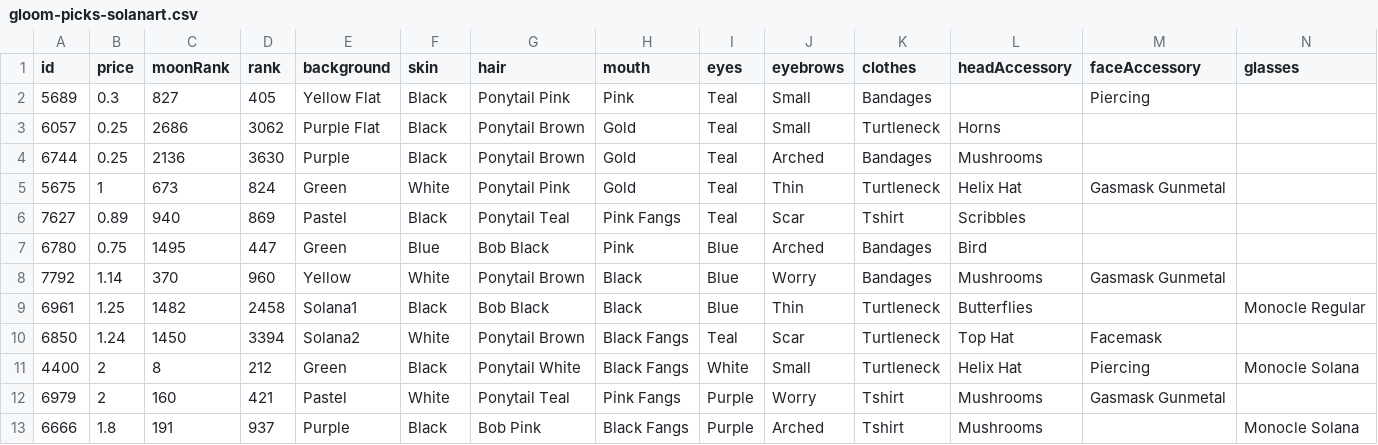
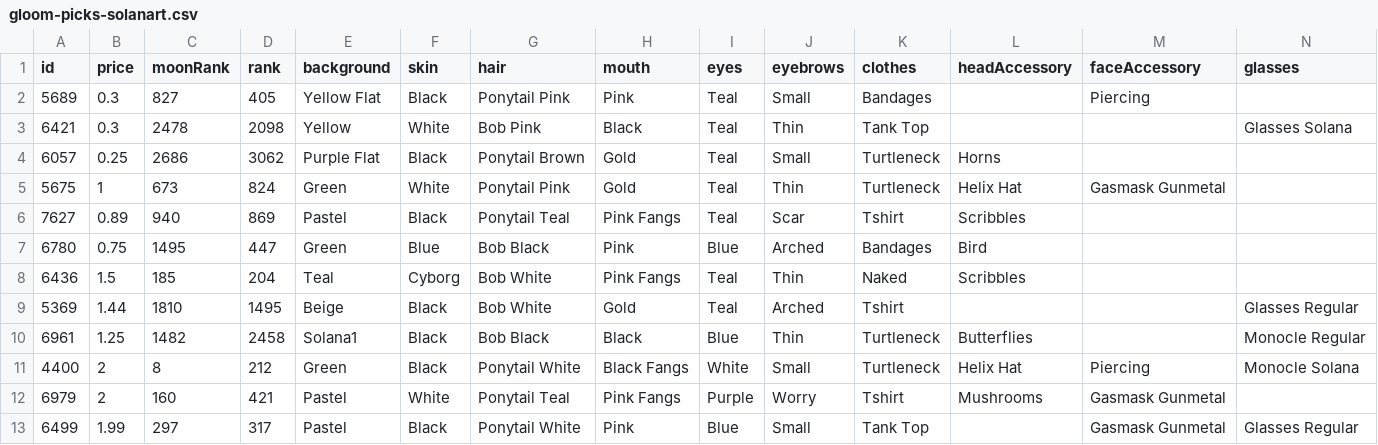
Before and after one commit to braposo/gloom-monitor, a CSV file: gloom-picks-solanart.csv, drawn as a sheet; only a part is shown; removed rows and columns are numbered as before the commit, all else as after; rows hold the shown columns only; the diff names each change by its address in the sheet, - before the commit and + after, or states it on an @@ line.

Commit message:
Flat: latest data (2021-11-24T19:38:30.078Z) {   "date": "2021-11-24T19:38:30.078Z",   "files": [     {       "name": "gloom-data-magiceden.csv",       "deltaBytes": 3,       "source": "https://api-mainnet.magiceden.io/rpc/getListedNFTsByQuery?q=%7B%22%24match%22%3A%7B%22collectionSymbol%22%3A%22gloom_punk_club%22%7D%2C%22%24sort%22%3A%7B%22takerAmount%22%3A1%2C%22createdAt%22%3A-1%7D%7D"     },     {       "name": "gloom-data-solanart.csv",       "deltaBytes": 850,       "source": "https://qzlsklfacc.medianetwork.cloud/nft_for_sale?collection=gloompunk"     },     {       "name": "gloom-picks-solanart.csv",       "deltaBytes": -34,       "source": "https://qzlsklfacc.medianetwork.cloud/nft_for_sale?collection=gloompunk"     }   ] }

```diff
--- a/gloom-picks-solanart.csv
+++ b/gloom-picks-solanart.csv
+row 3: 6421 | 0.3 | 2478 | 2098 | Yellow | White | Bob Pink | Black | Teal | Thin | Tank Top |  |  | Glasses Solana
-row 4: 6744 | 0.25 | 2136 | 3630 | Purple | Black | Ponytail Brown | Gold | Teal | Arched | Bandages | Mushrooms
-row 8: 7792 | 1.14 | 370 | 960 | Yellow | White | Ponytail Brown | Black | Blue | Worry | Bandages | Mushrooms | Gasmask Gunmetal
+row 8: 6436 | 1.5 | 185 | 204 | Teal | Cyborg | Bob White | Pink Fangs | Teal | Thin | Naked | Scribbles
+row 9: 5369 | 1.44 | 1810 | 1495 | Beige | Black | Bob White | Gold | Teal | Arched | Tshirt |  |  | Glasses Regular
-row 10: 6850 | 1.24 | 1450 | 3394 | Solana2 | White | Ponytail Brown | Black Fangs | Teal | Scar | Turtleneck | Top Hat | Facemask
-row 13: 6666 | 1.8 | 191 | 937 | Purple | Black | Bob Pink | Black Fangs | Purple | Arched | Tshirt | Mushrooms |  | Monocle Solana
+row 13: 6499 | 1.99 | 297 | 317 | Pastel | Black | Ponytail White | Pink | Blue | Small | Tank Top |  | Gasmask Gunmetal | Glasses Regular
```
Also changed, not shown: gloom-data-magiceden.csv, gloom-data-solanart.csv.
